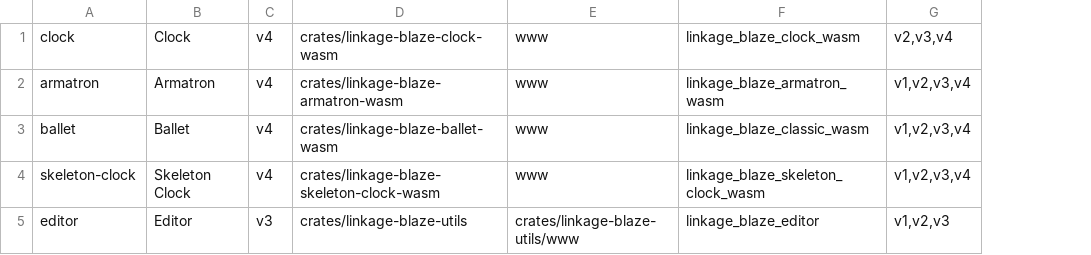
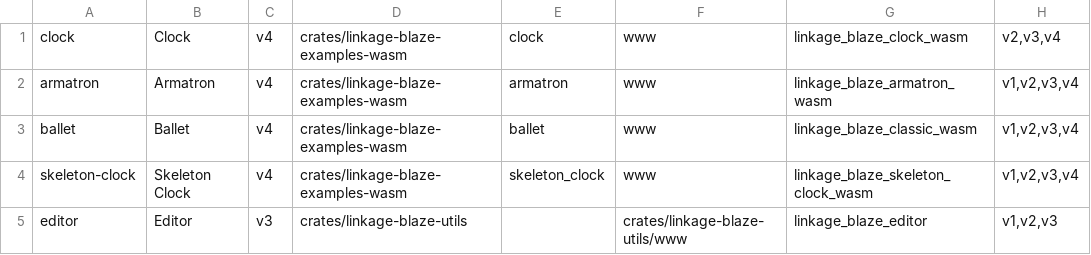
Before and after one commit to CarlKCarlK/linkage-blaze, a TSV file: pages/demos.tsv, drawn as a sheet; removed rows and columns are numbered as before the commit, all else as after; the diff names each change by its address in the sheet, - before the commit and + after, or states it on an @@ line.

Commit message:
Refactor WASM examples by consolidating into a single crate and removing obsolete packages

```diff
--- a/pages/demos.tsv
+++ b/pages/demos.tsv
-column D, rows 1-5: crates/linkage-blaze-clock-wasm | crates/linkage-blaze-armatron-wasm | crates/linkage-blaze-ballet-wasm | crates/linkage-blaze-skeleton-clock-wasm | crates/linkage-blaze-utils
+column D, rows 1-5: crates/linkage-blaze-examples-wasm | crates/linkage-blaze-examples-wasm | crates/linkage-blaze-examples-wasm | crates/linkage-blaze-examples-wasm | crates/linkage-blaze-utils
+column E, rows 1-4: clock | armatron | ballet | skeleton_clock
```
Also changed, not shown: 12 other files.
